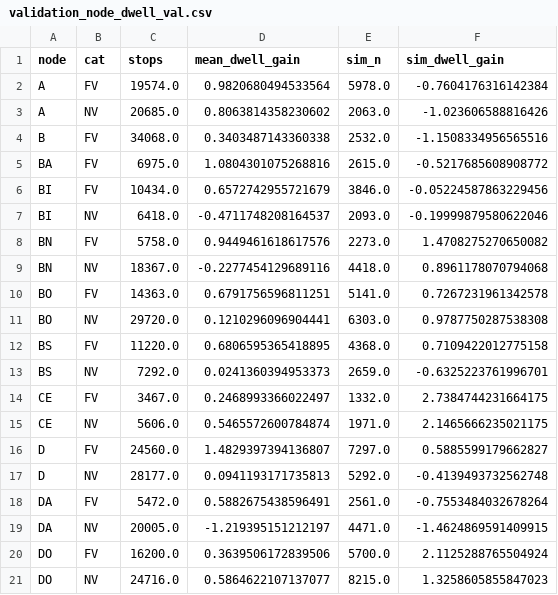
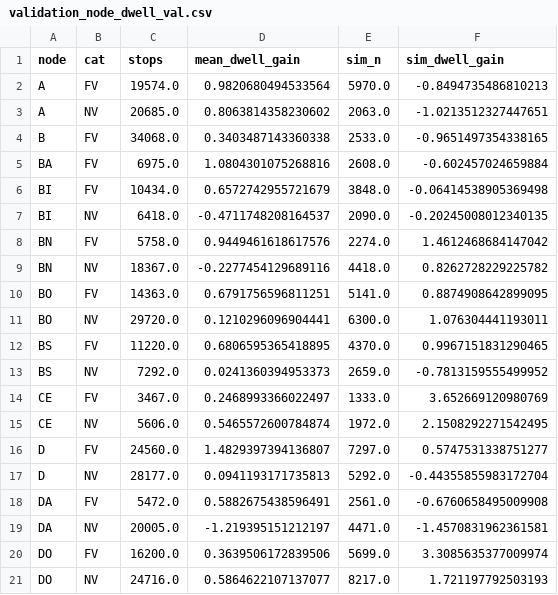
Before and after one commit to larsOhne/golden-rails, a CSV file: results/validation_node_dwell_val.csv, drawn as a sheet; only a part is shown; the diff covers the shown part only.

```diff
--- a/results/validation_node_dwell_val.csv
+++ b/results/validation_node_dwell_val.csv
@@ -1,21 +1,21 @@
 node,cat,stops,mean_dwell_gain,sim_n,sim_dwell_gain
-A,FV,19574.0,0.9820680494533564,5978.0,-0.7604176316142384
-A,NV,20685.0,0.8063814358230602,2063.0,-1.023606588816426
-B,FV,34068.0,0.3403487143360338,2532.0,-1.1508334956565516
-BA,FV,6975.0,1.0804301075268816,2615.0,-0.5217685608908772
-BI,FV,10434.0,0.6572742955721679,3846.0,-0.05224587863229456
-BI,NV,6418.0,-0.4711748208164537,2093.0,-0.19999879580622046
-BN,FV,5758.0,0.9449461618617576,2273.0,1.4708275270650082
-BN,NV,18367.0,-0.2277454129689116,4418.0,0.8961178070794068
-BO,FV,14363.0,0.6791756596811251,5141.0,0.7267231961342578
-BO,NV,29720.0,0.1210296096904441,6303.0,0.9787750287538308
-BS,FV,11220.0,0.6806595365418895,4368.0,0.7109422012775158
-BS,NV,7292.0,0.0241360394953373,2659.0,-0.6325223761996701
-CE,FV,3467.0,0.2468993366022497,1332.0,2.7384744231664175
-CE,NV,5606.0,0.5465572600784874,1971.0,2.1465666235021175
-D,FV,24560.0,1.4829397394136807,7297.0,0.5885599179662827
-D,NV,28177.0,0.0941193171735813,5292.0,-0.4139493732562748
-DA,FV,5472.0,0.5882675438596491,2561.0,-0.7553484032678264
-DA,NV,20005.0,-1.219395151212197,4471.0,-1.4624869591409915
-DO,FV,16200.0,0.3639506172839506,5700.0,2.1125288765504924
-DO,NV,24716.0,0.5864622107137077,8215.0,1.3258605855847023
+A,FV,19574.0,0.9820680494533564,5970.0,-0.8494735486810213
+A,NV,20685.0,0.8063814358230602,2063.0,-1.0213512327447651
+B,FV,34068.0,0.3403487143360338,2533.0,-0.9651497354338165
+BA,FV,6975.0,1.0804301075268816,2608.0,-0.602457024659884
+BI,FV,10434.0,0.6572742955721679,3848.0,-0.06414538905369498
+BI,NV,6418.0,-0.4711748208164537,2090.0,-0.20245008012340135
+BN,FV,5758.0,0.9449461618617576,2274.0,1.4612468684147042
+BN,NV,18367.0,-0.2277454129689116,4418.0,0.8262728229225782
+BO,FV,14363.0,0.6791756596811251,5141.0,0.8874908642899095
+BO,NV,29720.0,0.1210296096904441,6300.0,1.076304441193011
+BS,FV,11220.0,0.6806595365418895,4370.0,0.9967151831290465
+BS,NV,7292.0,0.0241360394953373,2659.0,-0.7813159555499952
+CE,FV,3467.0,0.2468993366022497,1333.0,3.652669120980769
+CE,NV,5606.0,0.5465572600784874,1972.0,2.1508292271542495
+D,FV,24560.0,1.4829397394136807,7297.0,0.5747531338751277
+D,NV,28177.0,0.0941193171735813,5292.0,-0.44355855983172704
+DA,FV,5472.0,0.5882675438596491,2561.0,-0.6760658495009908
+DA,NV,20005.0,-1.219395151212197,4471.0,-1.4570831962361581
+DO,FV,16200.0,0.3639506172839506,5699.0,3.3085635377009974
+DO,NV,24716.0,0.5864622107137077,8217.0,1.721197792503193
```
Also changed, not shown: 134 edited cells elsewhere in this file, data/segment_delay_calibration.csv, results/validation_legs_val.csv, 14 other files.
